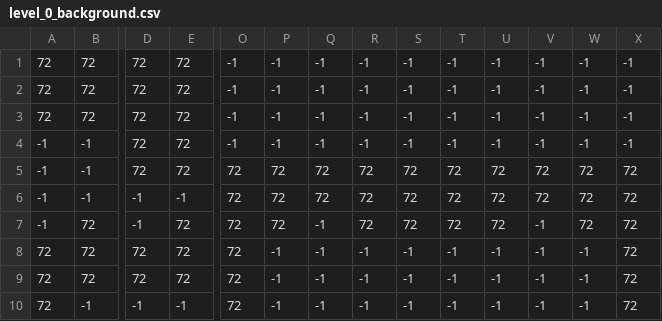
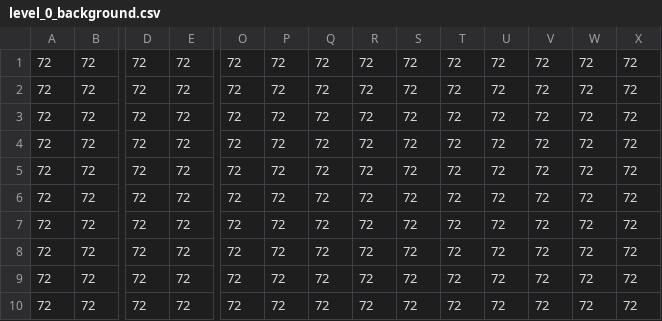
Before and after one commit to NiiklasDEV/pygame, a CSV file: Halbjahresprojekt/levels/0/level_0_background.csv, drawn as a sheet; only a part is shown, gaps mark what is left out; the diff covers the shown part only; the diff names each change by its address in the sheet, - before the commit and + after, or states it on an @@ line.

```diff
--- a/Halbjahresprojekt/levels/0/level_0_background.csv
+++ b/Halbjahresprojekt/levels/0/level_0_background.csv
-O1:O4: -1
+O1:O4: 72
-P1:P4: -1
+P1:P4: 72
-Q1:Q4: -1
+Q1:Q4: 72
-R1:R4: -1
+R1:R4: 72
-S1:S4: -1
+S1:S4: 72
-T1:T4: -1
+T1:T4: 72
-U1:U4: -1
+U1:U4: 72
-V1:V4: -1
+V1:V4: 72
-W1:W4: -1
+W1:W4: 72
-X1:X4: -1
+X1:X4: 72
-A4:A7: -1
+A4:A7: 72
-B4:B6: -1
+B4:B6: 72
-D6:D7: -1
+D6:D7: 72
-E6: -1
+E6: 72
-Q7:Q10: -1
+Q7:Q10: 72
-V7:V10: -1
+V7:V10: 72
-P8:P10: -1
+P8:P10: 72
-R8:R10: -1
+R8:R10: 72
-S8:S10: -1
+S8:S10: 72
-T8:T10: -1
+T8:T10: 72
-U8:U10: -1
+U8:U10: 72
-W8:W10: -1
+W8:W10: 72
-B10: -1
+B10: 72
-D10: -1
+D10: 72
-E10: -1
+E10: 72
```
Also changed, not shown: 31 edited cells elsewhere in this file, Halbjahresprojekt/levels/0/level_0_terrain.csv, 10 other files.
